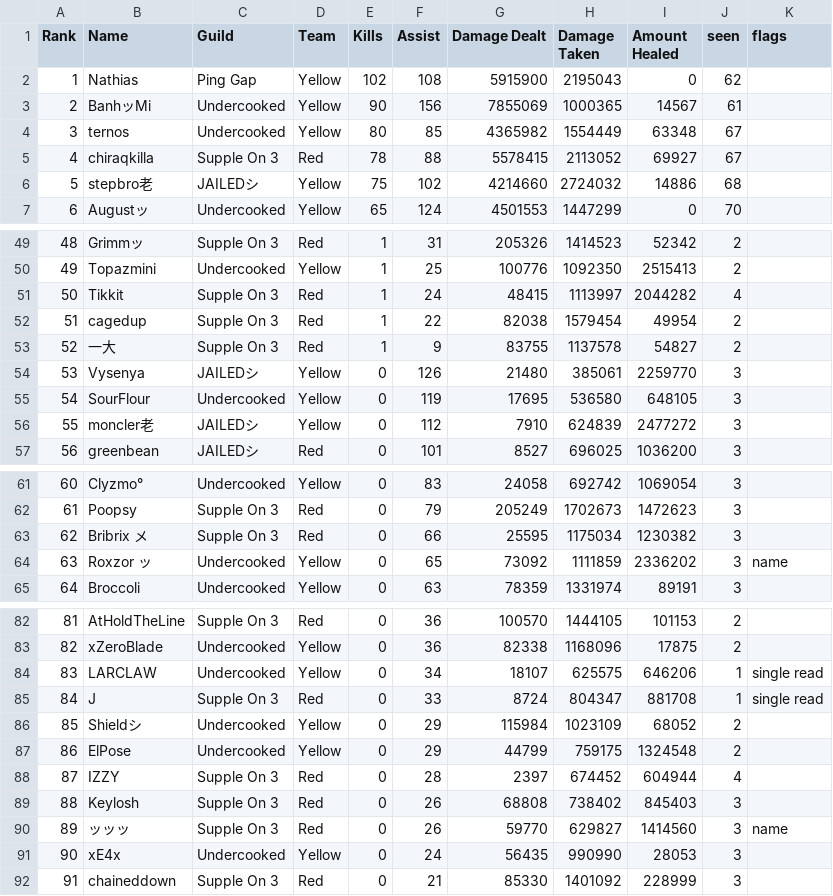
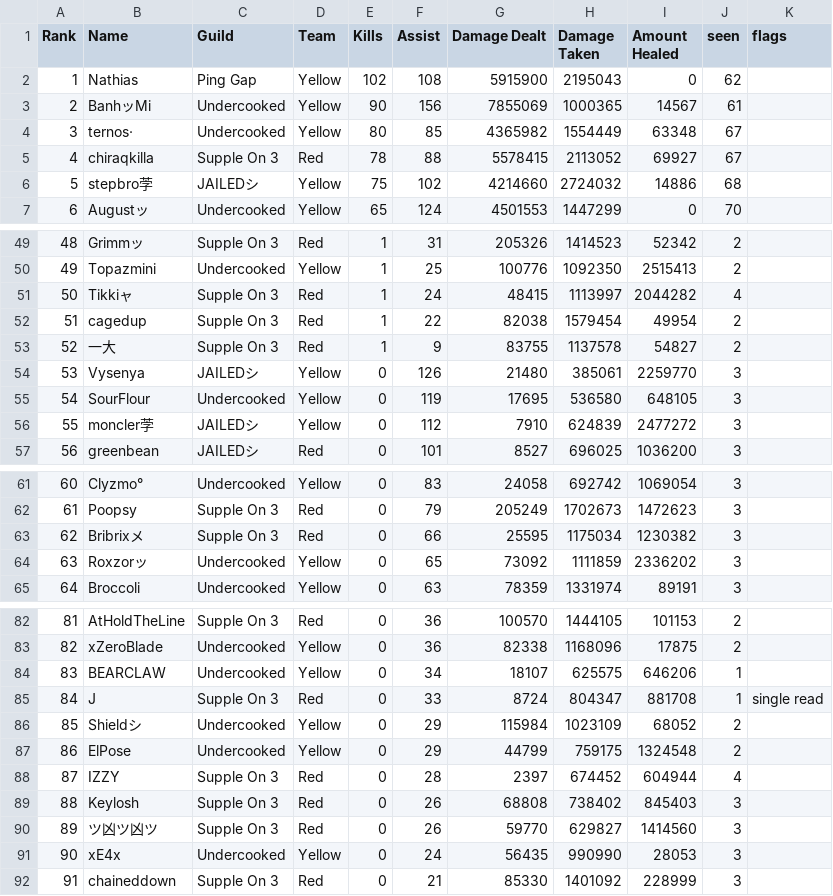
Before and after one commit to Voyl123/Tl-stats, a CSV file: m/2026-10-11_025727/leaderboard.csv, drawn as a sheet; only a part is shown, gaps mark what is left out; the diff covers the shown part only.

```diff
--- a/m/2026-10-11_025727/leaderboard.csv
+++ b/m/2026-10-11_025727/leaderboard.csv
@@ -3,5 +3,5 @@
 2,BanhッMi,Undercooked,Yellow,90,156,7855069,1000365,14567,61,
-3,ternos,Undercooked,Yellow,80,85,4365982,1554449,63348,67,
+3,ternos·,Undercooked,Yellow,80,85,4365982,1554449,63348,67,
 4,chiraqkilla,Supple On 3,Red,78,88,5578415,2113052,69927,67,
-5,stepbro老,JAILEDシ,Yellow,75,102,4214660,2724032,14886,68,
+5,stepbro茡,JAILEDシ,Yellow,75,102,4214660,2724032,14886,68,
 6,Augustッ,Undercooked,Yellow,65,124,4501553,1447299,0,70,
@@ -50,3 +50,3 @@
 49,Topazmini,Undercooked,Yellow,1,25,100776,1092350,2515413,2,
-50,Tikkit,Supple On 3,Red,1,24,48415,1113997,2044282,4,
+50,Tikkiャ,Supple On 3,Red,1,24,48415,1113997,2044282,4,
 51,cagedup,Supple On 3,Red,1,22,82038,1579454,49954,2,
@@ -55,3 +55,3 @@
 54,SourFlour,Undercooked,Yellow,0,119,17695,536580,648105,3,
-55,moncler老,JAILEDシ,Yellow,0,112,7910,624839,2477272,3,
+55,moncler茡,JAILEDシ,Yellow,0,112,7910,624839,2477272,3,
 56,greenbean,JAILEDシ,Red,0,101,8527,696025,1036200,3,
@@ -62,4 +62,4 @@
 61,Poopsy,Supple On 3,Red,0,79,205249,1702673,1472623,3,
-62,Bribrix メ,Supple On 3,Red,0,66,25595,1175034,1230382,3,
-63,Roxzor ッ,Undercooked,Yellow,0,65,73092,1111859,2336202,3,name
+62,Bribrixメ,Supple On 3,Red,0,66,25595,1175034,1230382,3,
+63,Roxzorッ,Undercooked,Yellow,0,65,73092,1111859,2336202,3,
 64,Broccoli,Undercooked,Yellow,0,63,78359,1331974,89191,3,
@@ -83,3 +83,3 @@
 82,xZeroBlade,Undercooked,Yellow,0,36,82338,1168096,17875,2,
-83,LARCLAW,Undercooked,Yellow,0,34,18107,625575,646206,1,single read
+83,BEARCLAW,Undercooked,Yellow,0,34,18107,625575,646206,1,
 84,J,Supple On 3,Red,0,33,8724,804347,881708,1,single read
@@ -89,3 +89,3 @@
 88,Keylosh,Supple On 3,Red,0,26,68808,738402,845403,3,
-89,ッッッ,Supple On 3,Red,0,26,59770,629827,1414560,3,name
+89,ツ凶ツ凶ツ,Supple On 3,Red,0,26,59770,629827,1414560,3,
 90,xE4x,Undercooked,Yellow,0,24,56435,990990,28053,3,
```
Also changed, not shown: 3 edited cells elsewhere in this file, m/2026-10-11_030118/leaderboard.csv, m/2026-10-12_202346/leaderboard.csv, 9 other files.
